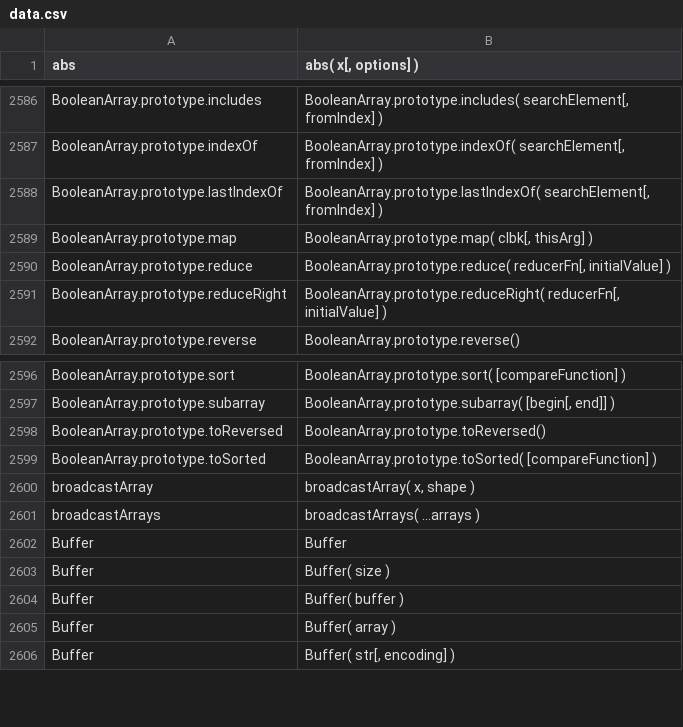
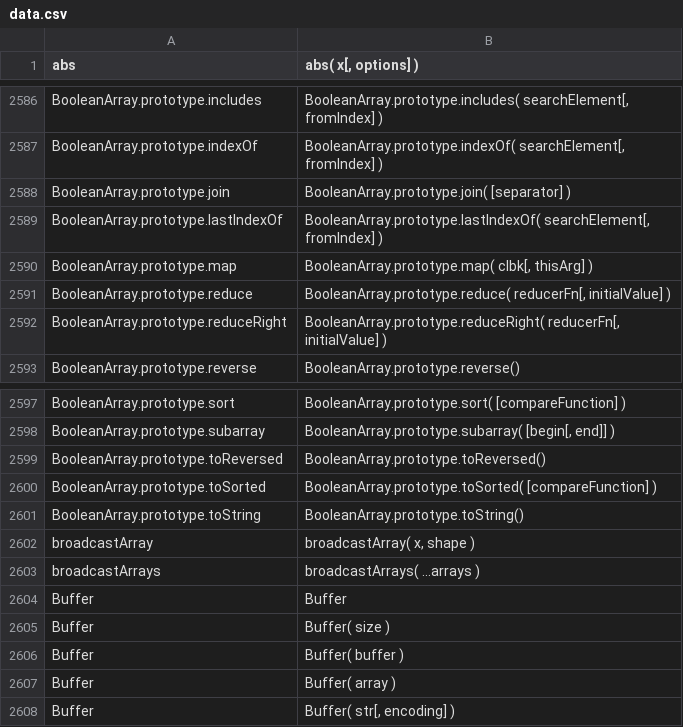
Before and after one commit to stdlib-js/repl-signature, a CSV file: data/data.csv, drawn as a sheet; only a part is shown, gaps mark what is left out.

```diff
--- a/data/data.csv
+++ b/data/data.csv
@@ -2587,2 +2587,3 @@ BooleanArray.prototype.includes,"BooleanArray.prototype.includes( searchElement[
 BooleanArray.prototype.indexOf,"BooleanArray.prototype.indexOf( searchElement[, fromIndex] )"
+BooleanArray.prototype.join,"BooleanArray.prototype.join( [separator] )"
 BooleanArray.prototype.lastIndexOf,"BooleanArray.prototype.lastIndexOf( searchElement[, fromIndex] )"
@@ -2599,2 +2600,3 @@ BooleanArray.prototype.toReversed,"BooleanArray.prototype.toReversed()"
 BooleanArray.prototype.toSorted,"BooleanArray.prototype.toSorted( [compareFunction] )"
+BooleanArray.prototype.toString,"BooleanArray.prototype.toString()"
 broadcastArray,"broadcastArray( x, shape )"
```
Also changed, not shown: 4 other files.
